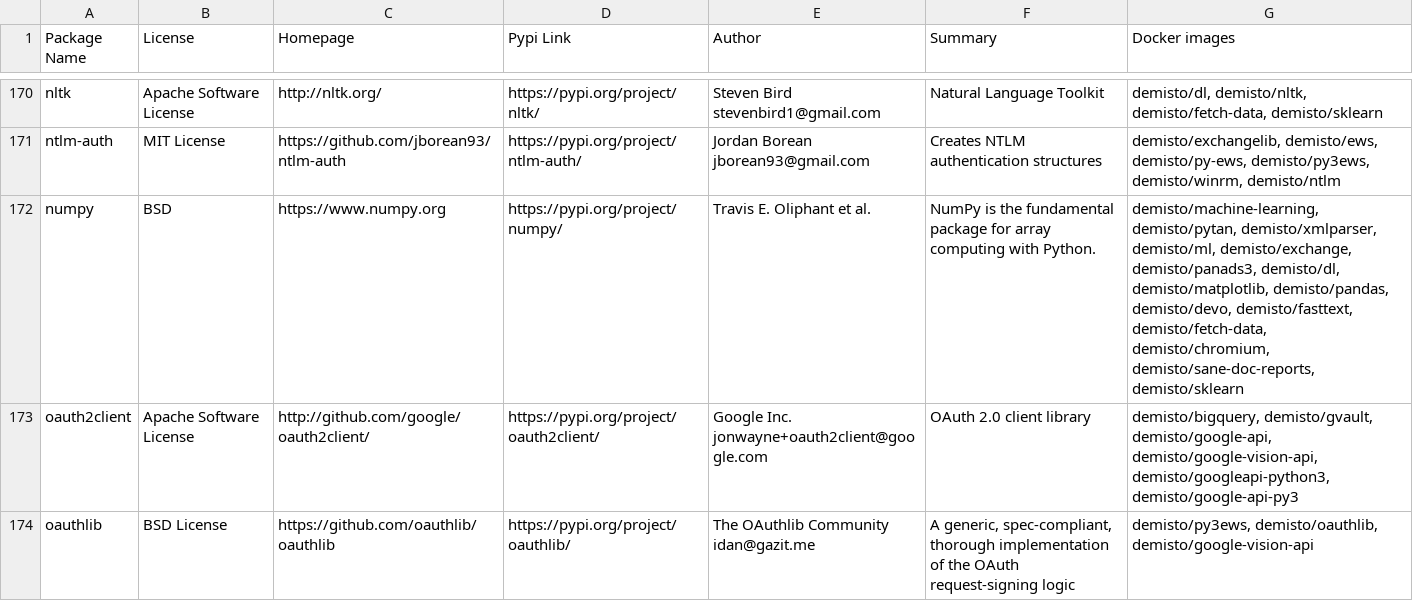
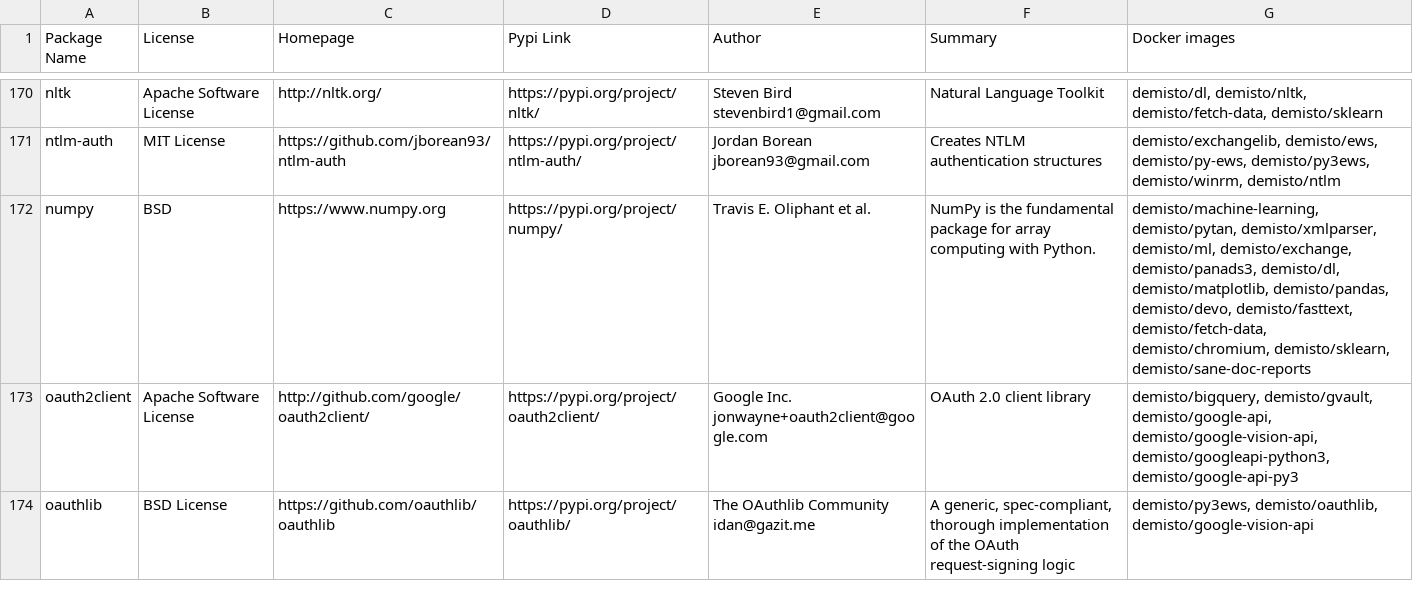
Before and after one commit to wstinkens/dockerfiles, a CSV file: used_packages.csv, drawn as a sheet; only a part is shown, gaps mark what is left out; the diff covers the shown part only.

Commit message:
Wed Sep  2 01:02:53 UTC 2020: automatic docker repository update

```diff
--- a/used_packages.csv
+++ b/used_packages.csv
@@ -171,3 +171,3 @@ nltk,Apache Software License,http://nltk.org/,https://pypi.org/project/nltk/,Ste
 ntlm-auth,MIT License,https://github.com/jborean93/ntlm-auth,https://pypi.org/project/ntlm-auth/,Jordan Borean jborean93@gmail.com,Creates NTLM authentication structures,"demisto/exchangelib, demisto/ews, demisto/py-ews, demisto/py3ews, demisto/winrm, demisto/ntlm"
-numpy,BSD,https://www.numpy.org,https://pypi.org/project/numpy/,Travis E. Oliphant et al.,NumPy is the fundamental package for array computing with Python.,"demisto/machine-learning, demisto/pytan, demisto/xmlparser, demisto/ml, demisto/exchange, demisto/panads3, demisto/dl, demisto/matplotlib, demisto/pandas, demisto/devo, demisto/fasttext, demisto/fetch-data, demisto/chromium, demisto/sane-doc-reports, demisto/sklearn"
+numpy,BSD,https://www.numpy.org,https://pypi.org/project/numpy/,Travis E. Oliphant et al.,NumPy is the fundamental package for array computing with Python.,"demisto/machine-learning, demisto/pytan, demisto/xmlparser, demisto/ml, demisto/exchange, demisto/panads3, demisto/dl, demisto/matplotlib, demisto/pandas, demisto/devo, demisto/fasttext, demisto/fetch-data, demisto/chromium, demisto/sklearn, demisto/sane-doc-reports"
 oauth2client,Apache Software License,http://github.com/google/oauth2client/,https://pypi.org/project/oauth2client/,Google Inc. jonwayne+oauth2client@google.com,OAuth 2.0 client library,"demisto/bigquery, demisto/gvault, demisto/google-api, demisto/google-vision-api, demisto/googleapi-python3, demisto/google-api-py3"
```
Also changed, not shown: 25 edited cells elsewhere in this file, 6 other files.
